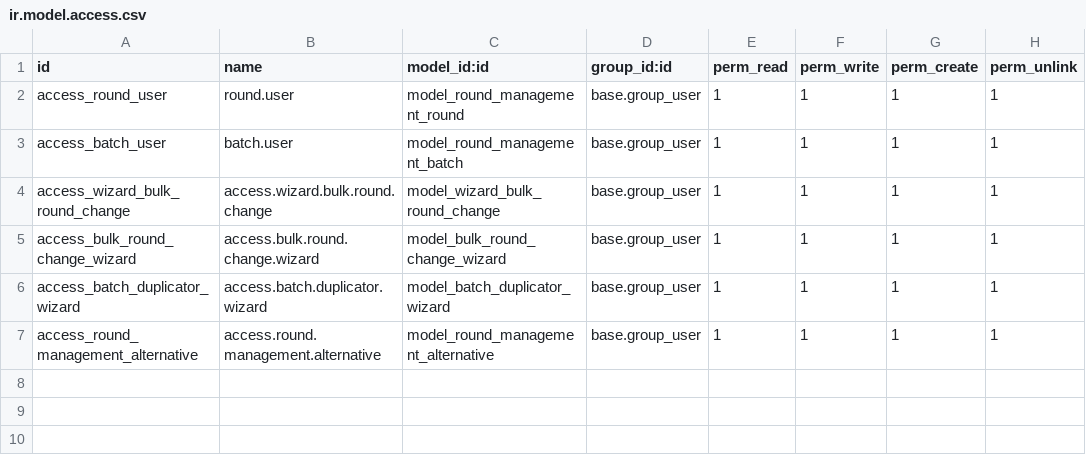
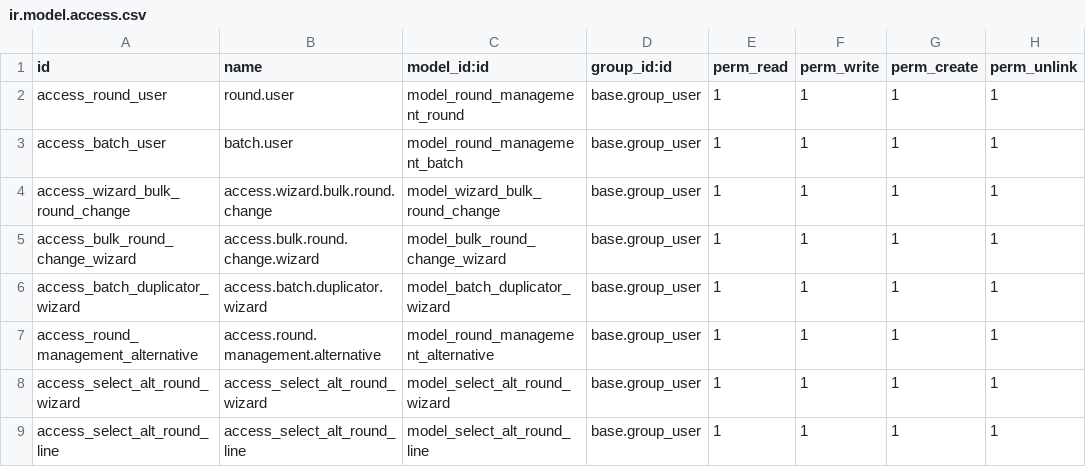
Before and after one commit to Yuvaraj-Thoughtlogik/FoodAndDrinks_ERP, a CSV file: round_management/security/ir.model.access.csv, drawn as a sheet.

Commit message:
New custom module round management app updated

```diff
--- a/round_management/security/ir.model.access.csv
+++ b/round_management/security/ir.model.access.csv
@@ -7 +7,3 @@ access_batch_duplicator_wizard,access.batch.duplicator.wizard,model_batch_duplic
 access_round_management_alternative,access.round.management.alternative,model_round_management_alternative,base.group_user,1,1,1,1
+access_select_alt_round_wizard,access_select_alt_round_wizard,model_select_alt_round_wizard,base.group_user,1,1,1,1
+access_select_alt_round_line,access_select_alt_round_line,model_select_alt_round_line,base.group_user,1,1,1,1
```
Also changed, not shown: 9 other files.
